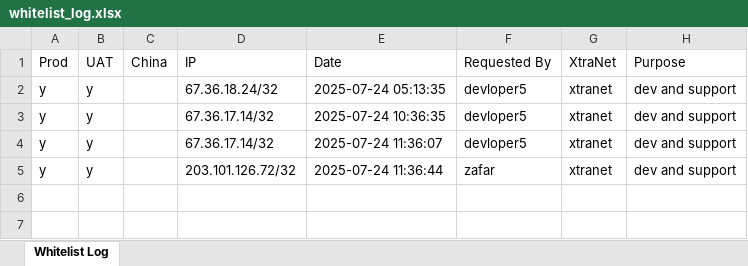
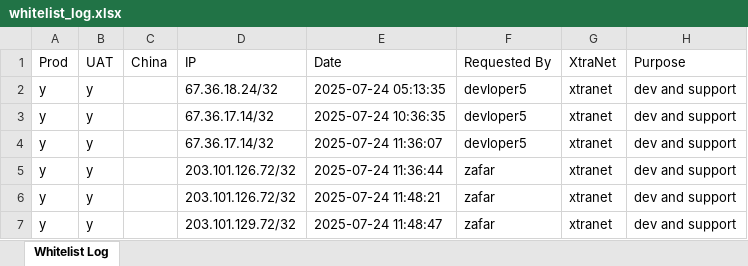
Before and after one commit to dotnikhil/logs, an Excel workbook: whitelist_log.xlsx, sheet Whitelist Log, drawn as a sheet; values as stored, in another font and other column widths than the file's, no borders; the diff names each change by its address in the sheet, - before the commit and + after, or states it on an @@ line.

Commit message:
updated ip logs

```diff
--- a/whitelist_log.xlsx (sheet Whitelist Log)
+++ b/whitelist_log.xlsx (sheet Whitelist Log)
+row 6: y | y |  | 203.101.126.72/32 | 2025-07-24 11:48:21 | zafar | xtranet | dev and support
+row 7: y | y |  | 203.101.129.72/32 | 2025-07-24 11:48:47 | zafar | xtranet | dev and support
```
